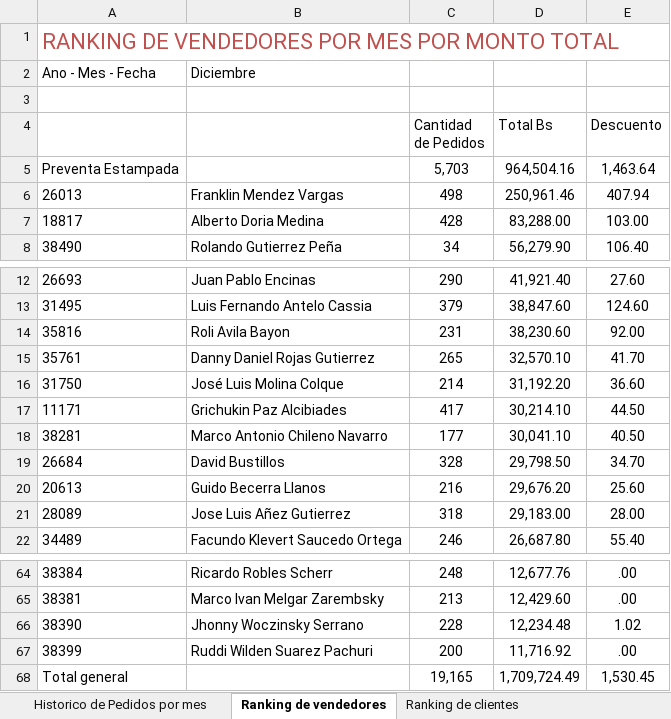
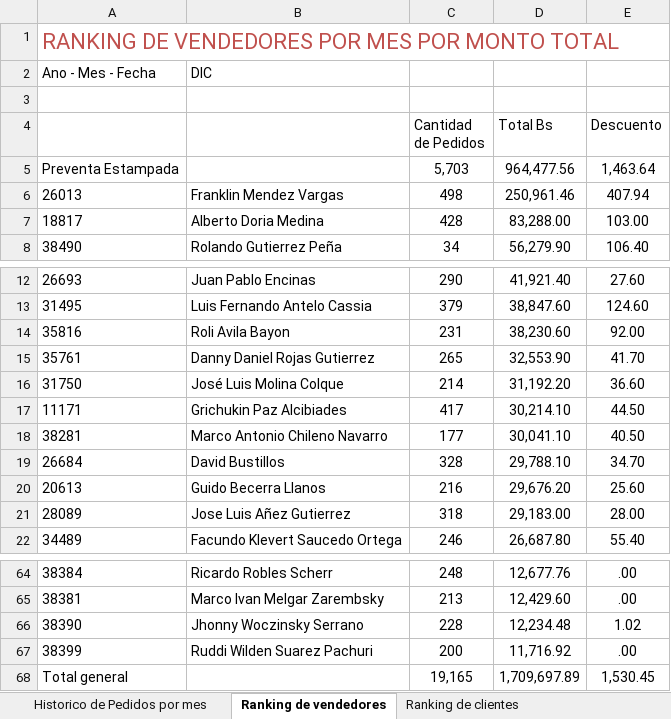
Before and after one commit to ervin45/mendodw, an Excel workbook: excel/Analisis de Pedidos.xlsx, sheet Ranking de vendedores, drawn as a sheet; only a part is shown, gaps mark what is left out; values as stored, in another font and other column widths than the file's, no borders; the diff names each change by its address in the sheet, - before the commit and + after, or states it on an @@ line.

```diff
--- a/excel/Analisis de Pedidos.xlsx (sheet Ranking de vendedores)
+++ b/excel/Analisis de Pedidos.xlsx (sheet Ranking de vendedores)
-B2: Diciembre
+B2: DIC
-D5 (Total Bs): 964,504.16
+D5 (Total Bs): 964,477.56
-D15 (Total Bs): 32,570.10
+D15 (Total Bs): 32,553.90
-D19 (Total Bs): 29,798.50
+D19 (Total Bs): 29,788.10
-D68 (Total Bs): 1,709,724.49
+D68 (Total Bs): 1,709,697.89
```
Also changed, not shown: sheet Historico de Pedidos por mes, sheet Pedidos por estado, sheet Pedidos por Presentacion Sabor, sheet Pedidos por Distrito - Ruta, sheet Pedidos por dias plazo, sheet Pedidos CONT CRED, 1 more sheet, 4 other files.
